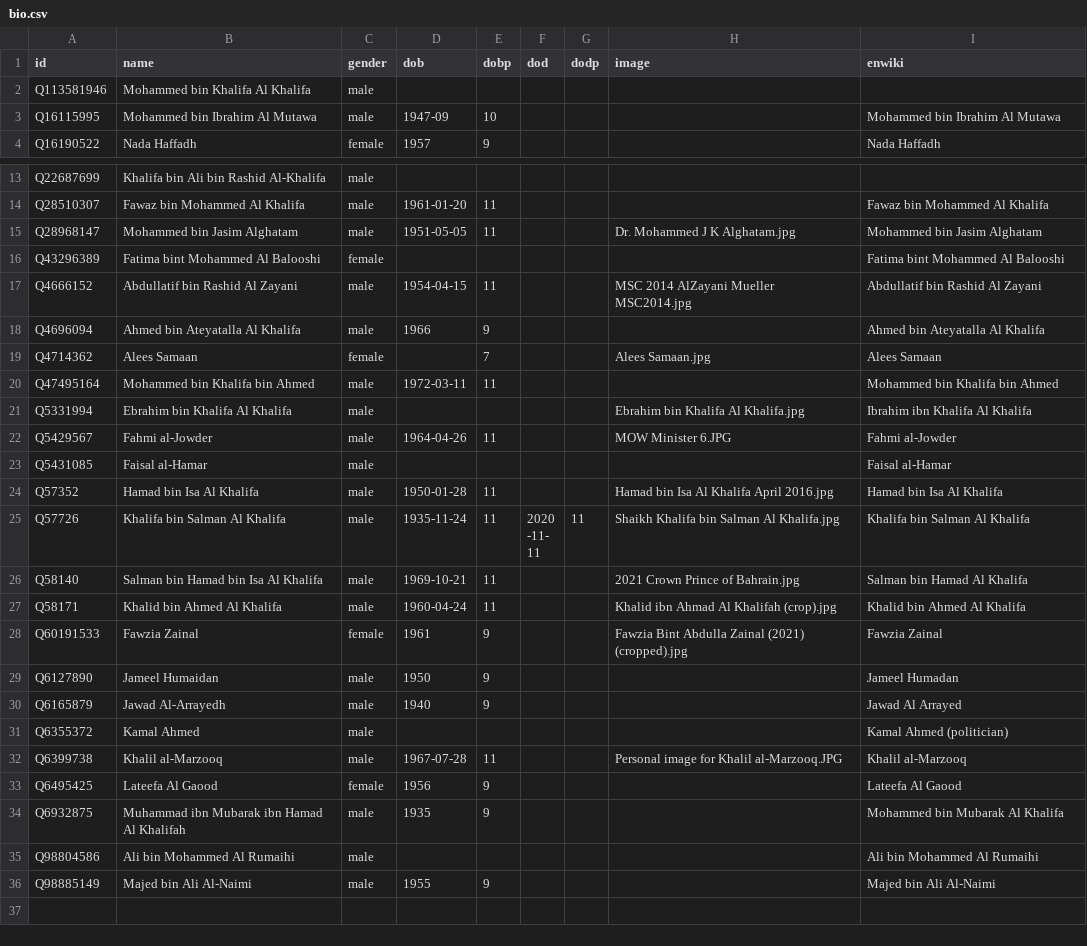
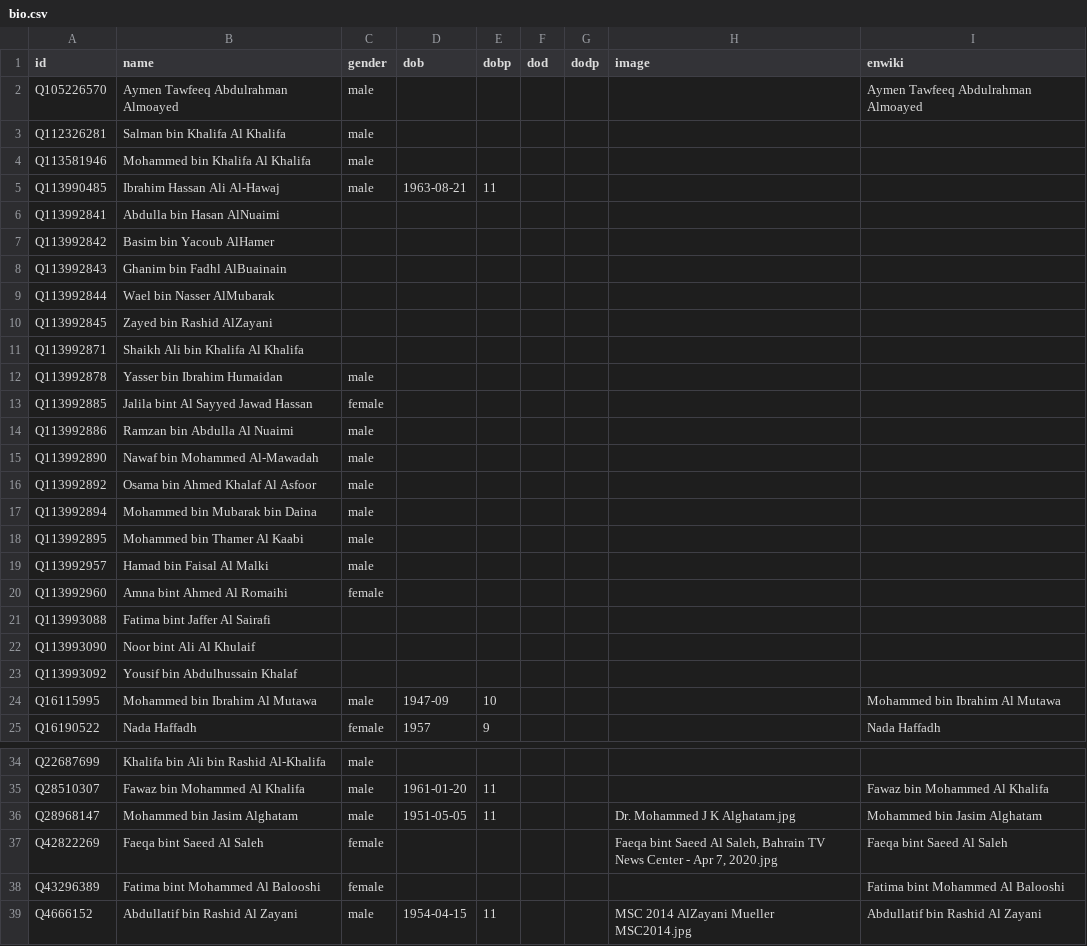
Before and after one commit to every-politician-scrapers/bahrain, a CSV file: html/bio.csv, drawn as a sheet; only a part is shown, gaps mark what is left out; the shorter side is filled out with more unchanged rows; the diff covers the shown part only; the diff names each change by its address in the sheet, - before the commit and + after, or states it on an @@ line.

```diff
--- a/html/bio.csv
+++ b/html/bio.csv
+row 2: Q105226570 | Aymen Tawfeeq Abdulrahman Almoayed | male |  |  |  |  |  | Aymen Tawfeeq Abdulrahman Almoayed
+row 3: Q112326281 | Salman bin Khalifa Al Khalifa | male
+row 5: Q113990485 | Ibrahim Hassan Ali Al-Hawaj | male | 1963-08-21 | 11
+row 6: Q113992841 | Abdulla bin Hasan AlNuaimi
+row 7: Q113992842 | Basim bin Yacoub AlHamer
+row 8: Q113992843 | Ghanim bin Fadhl AlBuainain
+row 9: Q113992844 | Wael bin Nasser AlMubarak
+row 10: Q113992845 | Zayed bin Rashid AlZayani
+row 11: Q113992871 | Shaikh Ali bin Khalifa Al Khalifa
+row 12: Q113992878 | Yasser bin Ibrahim Humaidan | male
+row 13: Q113992885 | Jalila bint Al Sayyed Jawad Hassan | female
+row 14: Q113992886 | Ramzan bin Abdulla Al Nuaimi | male
+row 15: Q113992890 | Nawaf bin Mohammed Al-Mawadah | male
+row 16: Q113992892 | Osama bin Ahmed Khalaf Al Asfoor | male
+row 17: Q113992894 | Mohammed bin Mubarak bin Daina | male
+row 18: Q113992895 | Mohammed bin Thamer Al Kaabi | male
+row 19: Q113992957 | Hamad bin Faisal Al Malki | male
+row 20: Q113992960 | Amna bint Ahmed Al Romaihi | female
+row 21: Q113993088 | Fatima bint Jaffer Al Sairafi
+row 22: Q113993090 | Noor bint Ali Al Khulaif
+row 23: Q113993092 | Yousif bin Abdulhussain Khalaf
+row 37: Q42822269 | Faeqa bint Saeed Al Saleh | female |  |  |  |  | Faeqa bint Saeed Al Saleh, Bahrain TV News Center - Apr 7, 2020.jpg | Faeqa bint Saeed Al Saleh
```
Also changed, not shown: 2 added rows elsewhere in this file, html/current.csv, html/family.csv, 5 other files.
